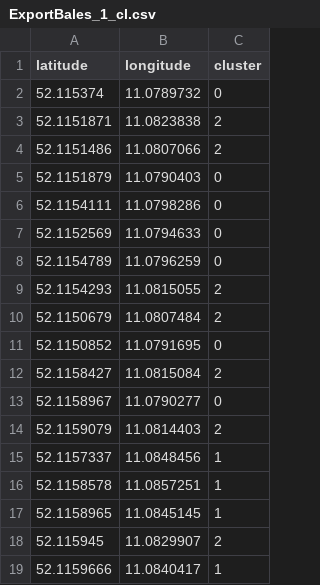
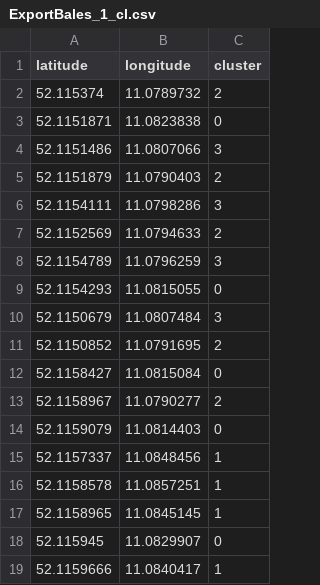
Before and after one commit to NG-Corporation/Cluster-It, a CSV file: cluster/ExportBales_1_cl.csv, drawn as a sheet.

```diff
--- a/cluster/ExportBales_1_cl.csv
+++ b/cluster/ExportBales_1_cl.csv
@@ -1,15 +1,15 @@
 latitude,longitude,cluster
-52.115374,11.0789732,0
-52.1151871,11.0823838,2
-52.1151486,11.0807066,2
-52.1151879,11.0790403,0
-52.1154111,11.0798286,0
-52.1152569,11.0794633,0
-52.1154789,11.0796259,0
-52.1154293,11.0815055,2
-52.1150679,11.0807484,2
-52.1150852,11.0791695,0
-52.1158427,11.0815084,2
-52.1158967,11.0790277,0
-52.1159079,11.0814403,2
+52.115374,11.0789732,2
+52.1151871,11.0823838,0
+52.1151486,11.0807066,3
+52.1151879,11.0790403,2
+52.1154111,11.0798286,3
+52.1152569,11.0794633,2
+52.1154789,11.0796259,3
+52.1154293,11.0815055,0
+52.1150679,11.0807484,3
+52.1150852,11.0791695,2
+52.1158427,11.0815084,0
+52.1158967,11.0790277,2
+52.1159079,11.0814403,0
 52.1157337,11.0848456,1
@@ -17,3 +17,3 @@ latitude,longitude,cluster
 52.1158965,11.0845145,1
-52.115945,11.0829907,2
+52.115945,11.0829907,0
 52.1159666,11.0840417,1
```
Also changed, not shown: cluster/ExportBales_2_cl.csv, cluster/ExportBales_4_1_cl.csv, 8 other files.
